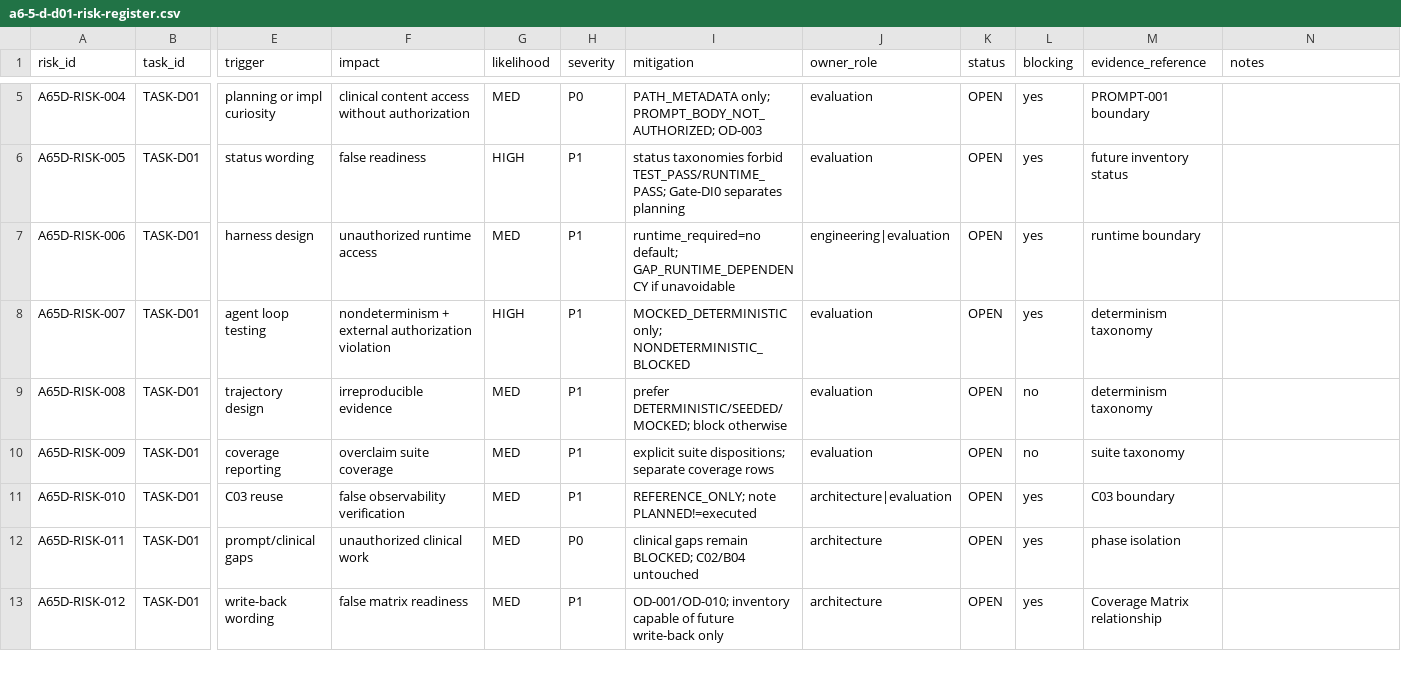
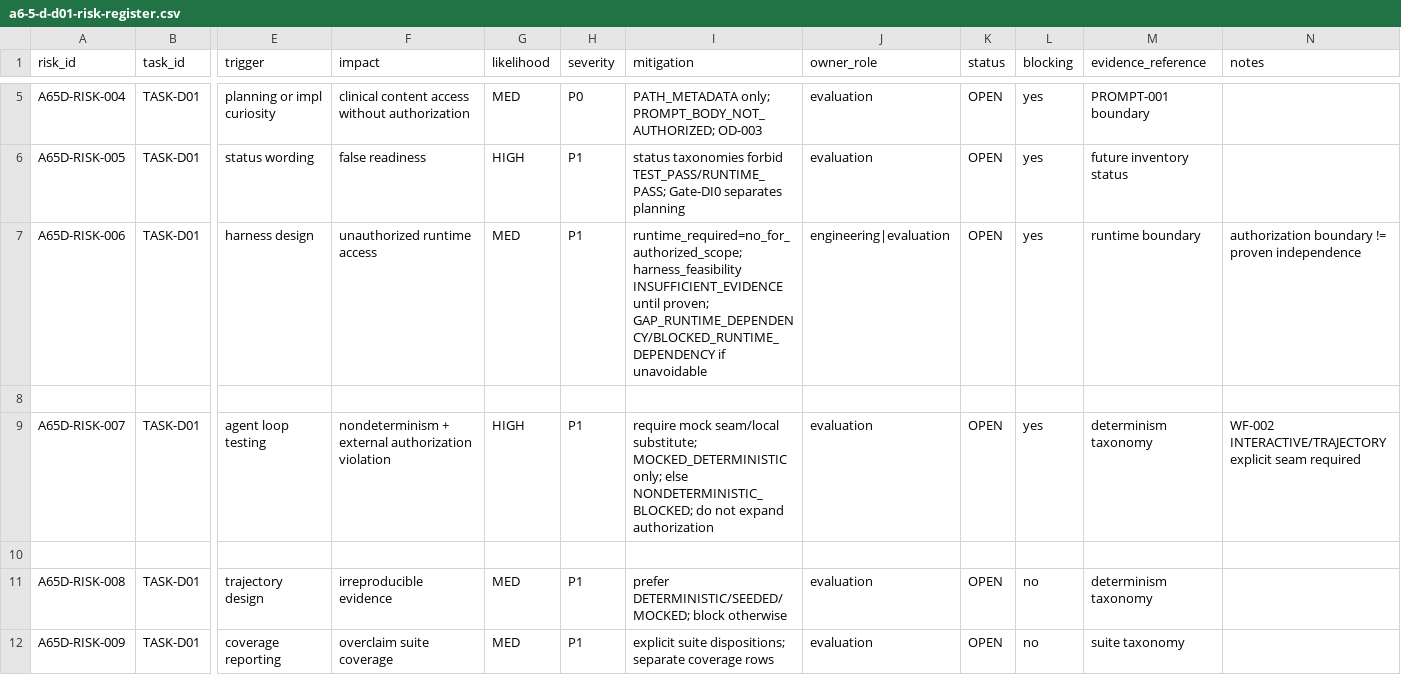
Before and after one commit to cxjchelsea/AIdoctor, a CSV file: docs/refactoring/plans/phase-a/a6-5/a6-5-d-d01-risk-register.csv, drawn as a sheet; only a part is shown, gaps mark what is left out; the shorter side is filled out with more unchanged rows; addresses are those after the commit; rows hold the shown columns only; the diff names each change by its address in the sheet, - before the commit and + after, or states it on an @@ line.

```diff
--- a/docs/refactoring/plans/phase-a/a6-5/a6-5-d-d01-risk-register.csv
+++ b/docs/refactoring/plans/phase-a/a6-5/a6-5-d-d01-risk-register.csv
-I7 (mitigation): runtime_required=no default; GAP_RUNTIME_DEPENDENCY if unavoidable
+I7 (mitigation): runtime_required=no_for_authorized_scope; harness_feasibility INSUFFICIENT_EVIDENCE until proven; GAP_RUNTIME_DEPENDENCY/BLOCKED_RUNTIME_DEPENDENCY if unavoidable
-N7 (notes): (empty)
+N7 (notes): authorization boundary != proven independence
+row 8: (empty)
-I9 (mitigation): MOCKED_DETERMINISTIC only; NONDETERMINISTIC_BLOCKED
+I9 (mitigation): require mock seam/local substitute; MOCKED_DETERMINISTIC only; else NONDETERMINISTIC_BLOCKED; do not expand authorization
-N9 (notes): (empty)
+N9 (notes): WF-002 INTERACTIVE/TRAJECTORY explicit seam required
+row 10: (empty)
```
Also changed, not shown: docs/refactoring/plans/phase-a/a6-5/a6-5-d-d01-eval-target-register.csv, docs/refactoring/plans/phase-a/a6-5/a6-5-d-d01-plan-validation-matrix.csv, 5 other files.
